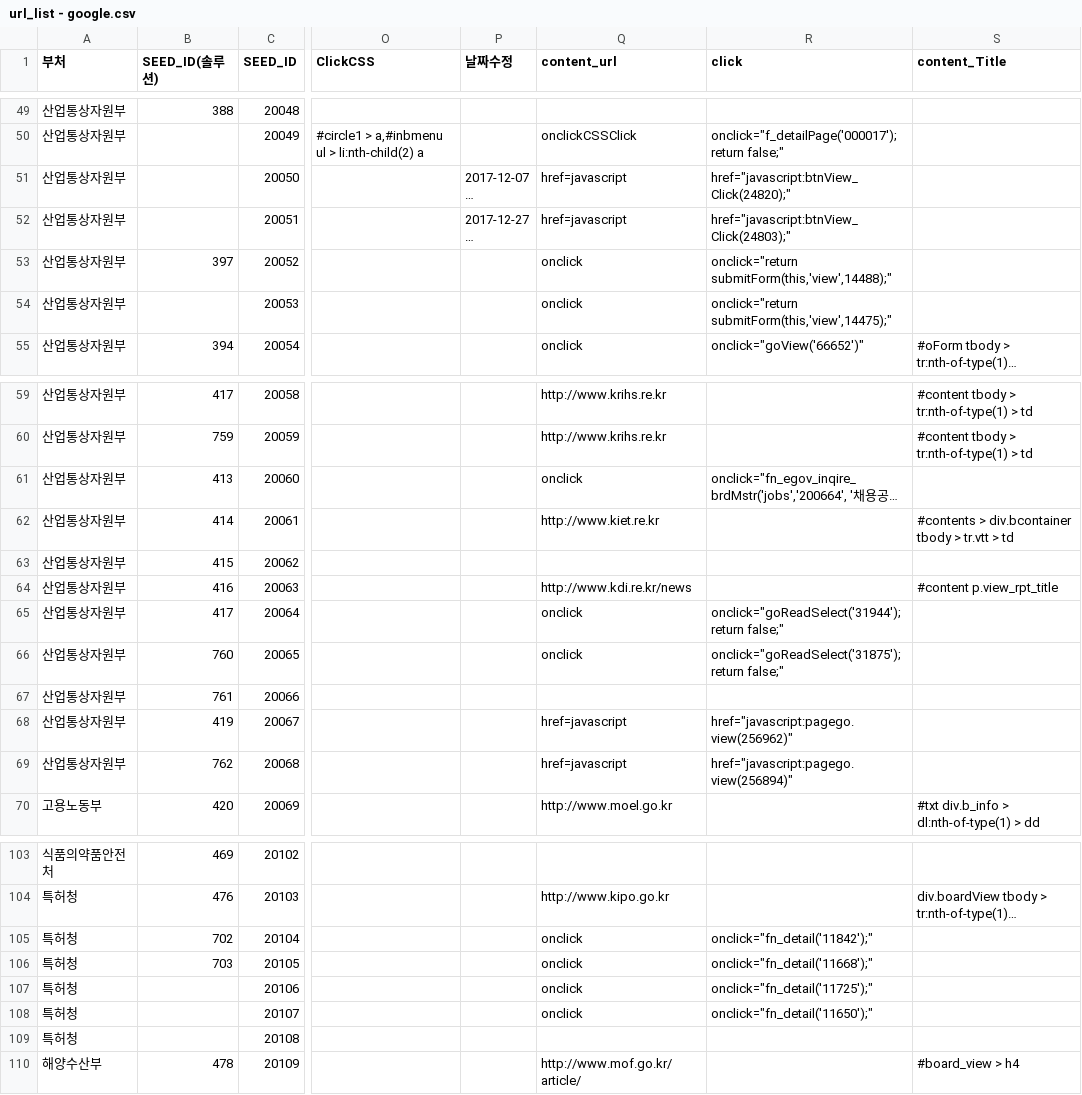
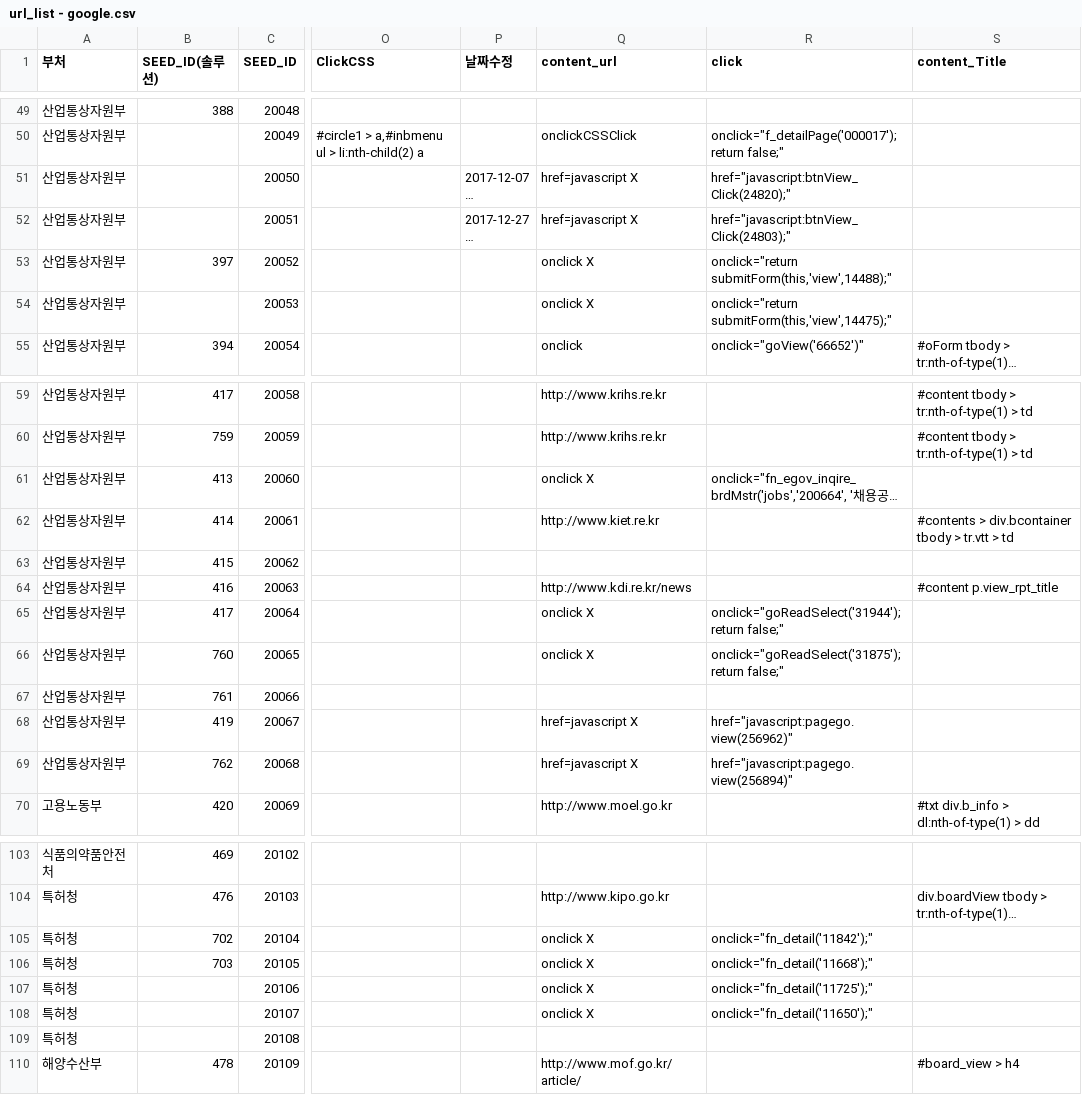
Before and after one commit to nikerun23/python, a CSV file: rnd_crawler/csv/url_list - google.csv, drawn as a sheet; only a part is shown, gaps mark what is left out; long unchanged cells end in …; the diff covers the shown part only; the diff names each change by its address in the sheet, - before the commit and + after, or states it on an @@ line.

Commit message:
크롤링 정보가 있는 csv파일 업데이트

```diff
--- a/rnd_crawler/csv/url_list - google.csv
+++ b/rnd_crawler/csv/url_list - google.csv
-Q51:Q52 (content_url): href=javascript
+Q51:Q52 (content_url): href=javascript X
-Q53:Q54 (content_url): onclick
+Q53:Q54 (content_url): onclick X
-Q61 (content_url): onclick
+Q61 (content_url): onclick X
-Q65:Q66 (content_url): onclick
+Q65:Q66 (content_url): onclick X
-Q68:Q69 (content_url): href=javascript
+Q68:Q69 (content_url): href=javascript X
-Q105:Q108 (content_url): onclick
+Q105:Q108 (content_url): onclick X
```
Also changed, not shown: 11 edited cells elsewhere in this file.
